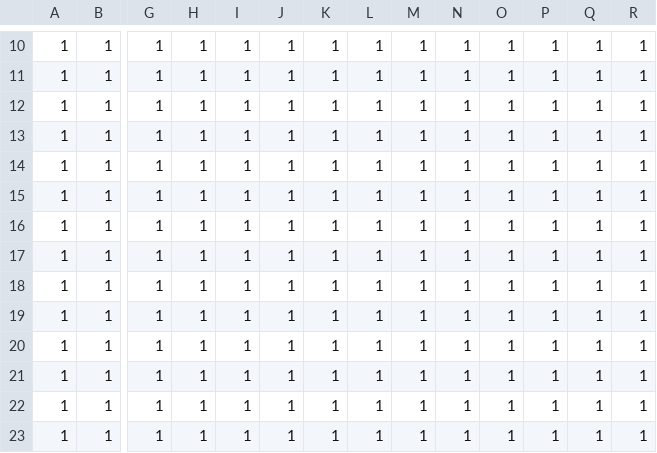
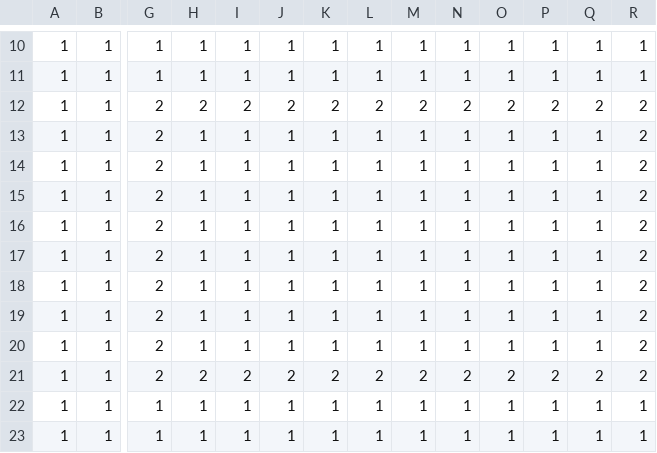
Before and after one commit to flabyn/evolution_simulator, a CSV file: map/groundmap.csv, drawn as a sheet; only a part is shown, gaps mark what is left out; the diff names each change by its address in the sheet, - before the commit and + after, or states it on an @@ line.

```diff
--- a/map/groundmap.csv
+++ b/map/groundmap.csv
-G12:G21: 1
+G12:G21: 2
-H12: 1
+H12: 2
-I12: 1
+I12: 2
-J12: 1
+J12: 2
-K12: 1
+K12: 2
-L12: 1
+L12: 2
-M12: 1
+M12: 2
-N12: 1
+N12: 2
-O12: 1
+O12: 2
-P12: 1
+P12: 2
-Q12: 1
+Q12: 2
-R12:R21: 1
+R12:R21: 2
-H21: 1
+H21: 2
-I21: 1
+I21: 2
-J21: 1
+J21: 2
-K21: 1
+K21: 2
-L21: 1
+L21: 2
-M21: 1
+M21: 2
-N21: 1
+N21: 2
-O21: 1
+O21: 2
-P21: 1
+P21: 2
-Q21: 1
+Q21: 2
```
Also changed, not shown: map/animal.csv, 11 other files.
